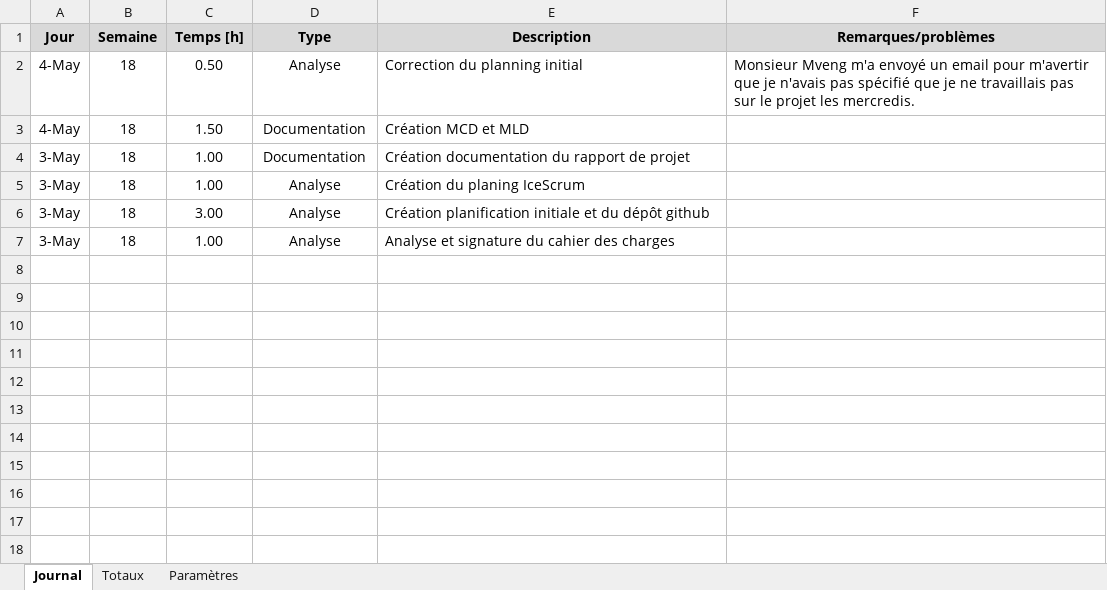
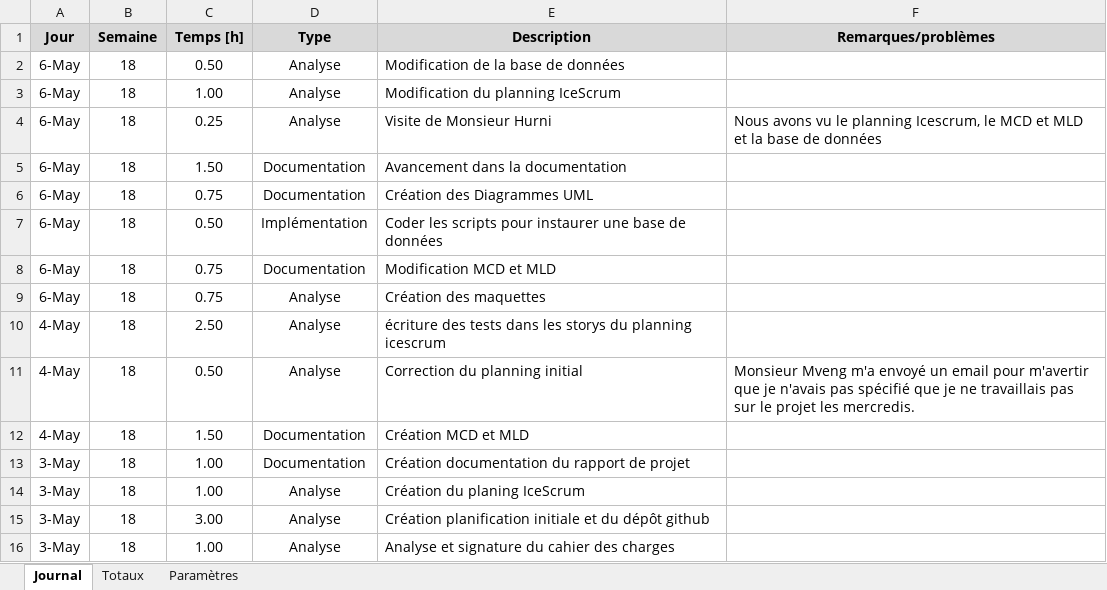
Before and after one commit to Trobinsch/TPI_RSZ, an Excel workbook: Documentation/Journal de travail.xlsm, sheet Journal, drawn as a sheet; values as stored, in another font and other column widths than the file's, no borders; charts and pictures not drawn; the diff names each change by its address in the sheet, - before the commit and + after, or states it on an @@ line.

Commit message:
mise à jour de la documentation et ajout des scripts sql

```diff
--- a/Documentation/Journal de travail.xlsm (sheet Journal)
+++ b/Documentation/Journal de travail.xlsm (sheet Journal)
+row 2: 6-May | 18 | 0.50 | Analyse | Modification de la base de données
+row 3: 6-May | 18 | 1.00 | Analyse | Modification du planning IceScrum
+row 4: 6-May | 18 | 0.25 | Analyse | Visite de Monsieur Hurni | Nous avons vu le planning Icescrum, le MCD et MLD et la base de données
+row 5: 6-May | 18 | 1.50 | Documentation | Avancement dans la documentation
+row 6: 6-May | 18 | 0.75 | Documentation | Création des Diagrammes UML
+row 7: 6-May | 18 | 0.50 | Implémentation | Coder les scripts pour instaurer une base de données
+row 8: 6-May | 18 | 0.75 | Documentation | Modification MCD et MLD
+row 9: 6-May | 18 | 0.75 | Analyse | Création des maquettes
+row 10: 4-May | 18 | 2.50 | Analyse | écriture des tests dans les storys du planning icescrum
```
Also changed, not shown: 17 other files.
